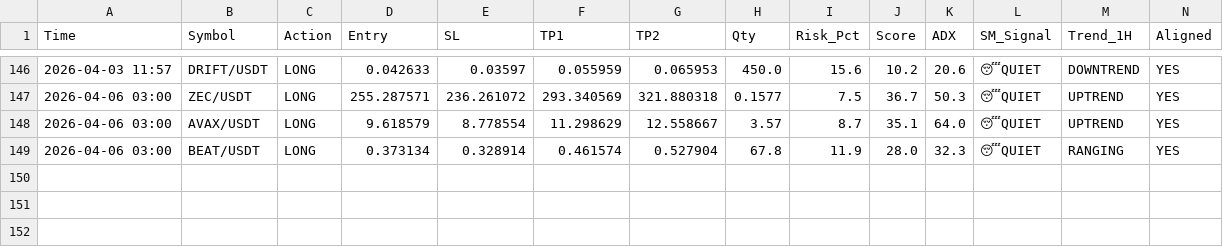
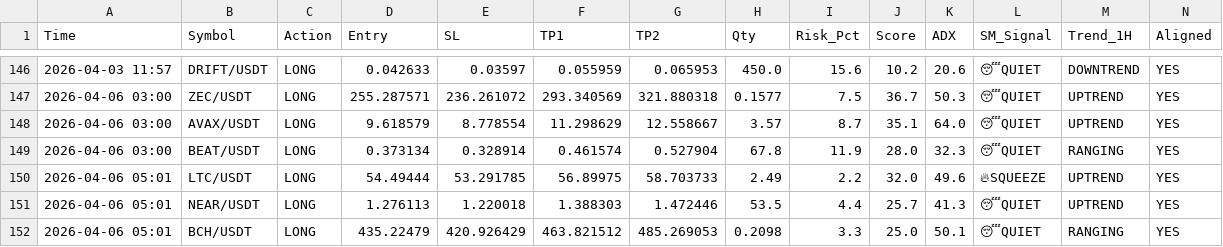
Before and after one commit to alifhawari-dotcom/crypto-ai-agent, a CSV file: trade_history.csv, drawn as a sheet; only a part is shown, gaps mark what is left out; rows hold the shown columns only; the diff names each change by its address in the sheet, - before the commit and + after, or states it on an @@ line.

Commit message:
Update trade history [skip ci]

```diff
--- a/trade_history.csv
+++ b/trade_history.csv
+row 150: 2026-04-06 05:01 | LTC/USDT | LONG | 54.49444 | 53.291785 | 56.89975 | 58.703733 | 2.49 | 2.2 | 32.0 | 49.6 | 🔥SQUEEZE | UPTREND | YES
+row 151: 2026-04-06 05:01 | NEAR/USDT | LONG | 1.276113 | 1.220018 | 1.388303 | 1.472446 | 53.5 | 4.4 | 25.7 | 41.3 | 😴QUIET | UPTREND | YES
+row 152: 2026-04-06 05:01 | BCH/USDT | LONG | 435.22479 | 420.926429 | 463.821512 | 485.269053 | 0.2098 | 3.3 | 25.0 | 50.1 | 😴QUIET | RANGING | YES
```
